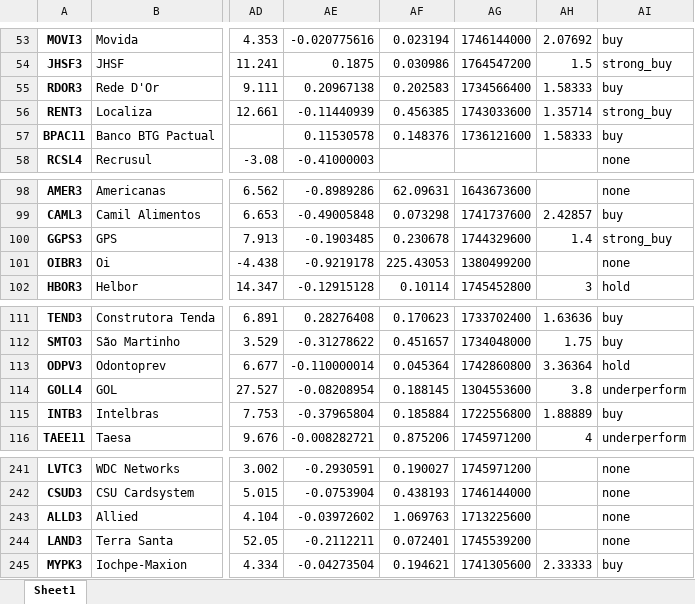
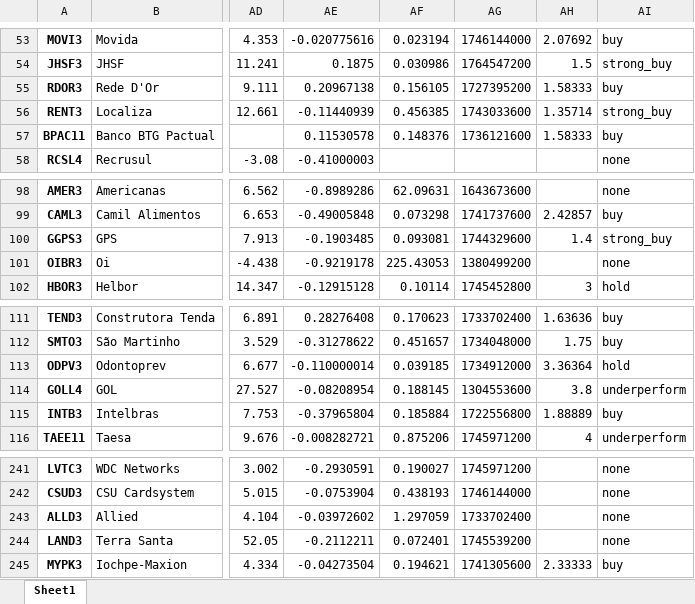
Before and after one commit to ricardopeloi/o_mais_novo_day_trader_do_brasil, an Excel workbook: Bases/Lista de ações Análise 2025-05-01.xlsx, sheet Sheet1, drawn as a sheet; only a part is shown, gaps mark what is left out; values as stored, in another font and other column widths than the file's, no borders; the diff covers the shown part only; the diff names each change by its address in the sheet, - before the commit and + after, or states it on an @@ line.

```diff
--- a/Bases/Lista de ações Análise 2025-05-01.xlsx (sheet Sheet1)
+++ b/Bases/Lista de ações Análise 2025-05-01.xlsx (sheet Sheet1)
-AF55: 0.202583
+AF55: 0.156105
-AG55: 1734566400
+AG55: 1727395200
-AF100: 0.230678
+AF100: 0.093081
-AF113: 0.045364
+AF113: 0.039185
-AG113: 1742860800
+AG113: 1734912000
-AF243: 1.069763
+AF243: 1.297059
-AG243: 1713225600
+AG243: 1733702400
```
Also changed, not shown: 16 edited cells elsewhere in this sheet, Bases/Lista de ações Tratada.xlsx, 1 other file.
